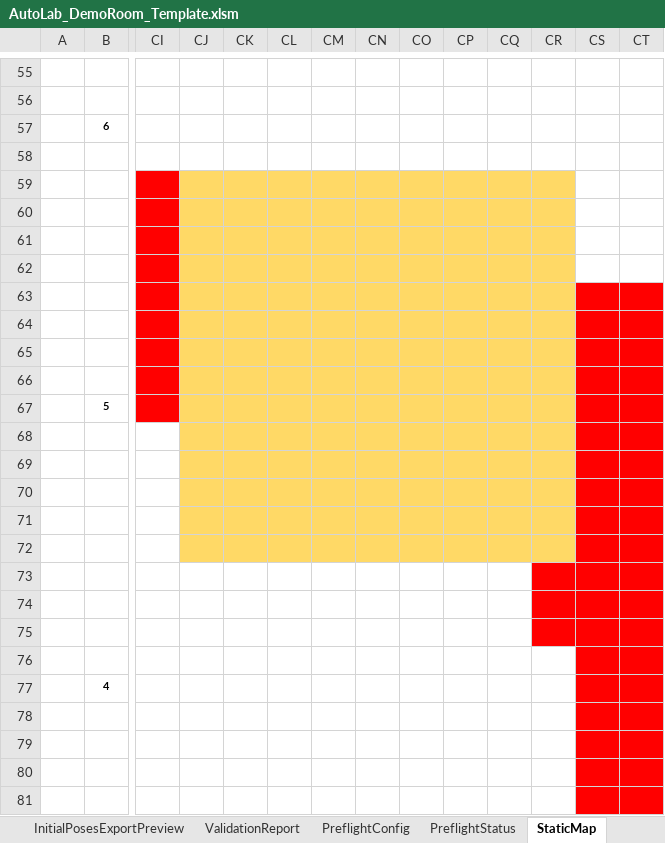
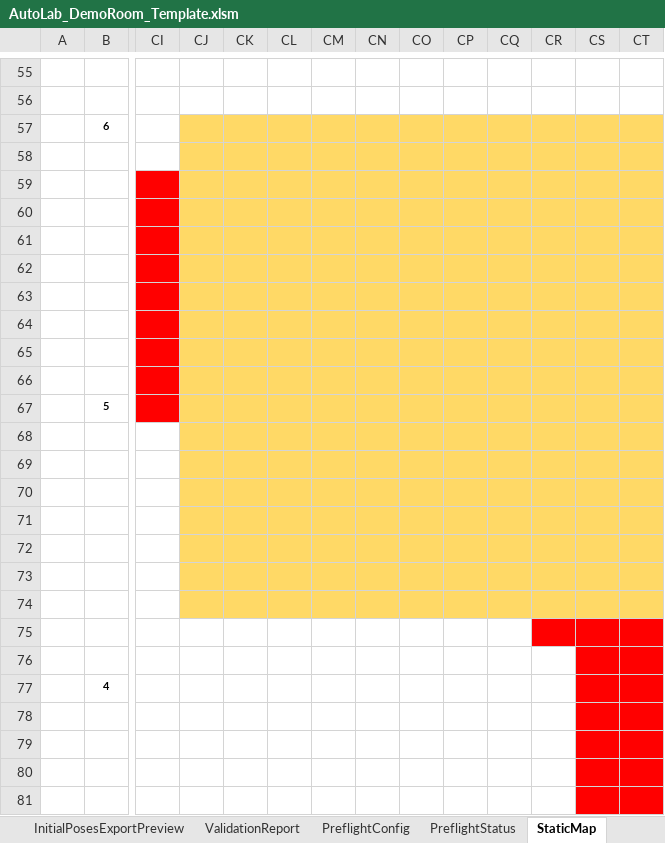
Before and after one commit to jtchen9/RunNMS, an Excel workbook: sitemap/DemoRoom/script_authoring/AutoLab_DemoRoom_Template.xlsm, sheet StaticMap, drawn as a sheet; only a part is shown, gaps mark what is left out; values as stored, in another font and other column widths than the file's, no borders; the diff names each change by its address in the sheet, - before the commit and + after, or states it on an @@ line.

```diff
--- a/sitemap/DemoRoom/script_authoring/AutoLab_DemoRoom_Template.xlsm (sheet StaticMap)
+++ b/sitemap/DemoRoom/script_authoring/AutoLab_DemoRoom_Template.xlsm (sheet StaticMap)
-CJ57:CT58 fill: none
+CJ57:CT58 fill: #FFD966
-CS59:CT62 fill: none
+CS59:CT62 fill: #FFD966
-CS63:CT72 fill: #FF0000
+CS63:CT72 fill: #FFD966
-CJ73:CQ74 fill: none
+CJ73:CQ74 fill: #FFD966
-CR73:CT74 fill: #FF0000
+CR73:CT74 fill: #FFD966
```
Also changed, not shown: sheet CommandSheet, sheet Map, sheet InitialPoses, hidden cells, 16 other files.
